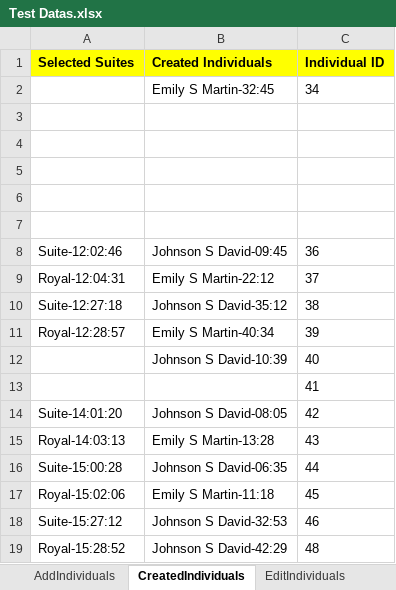
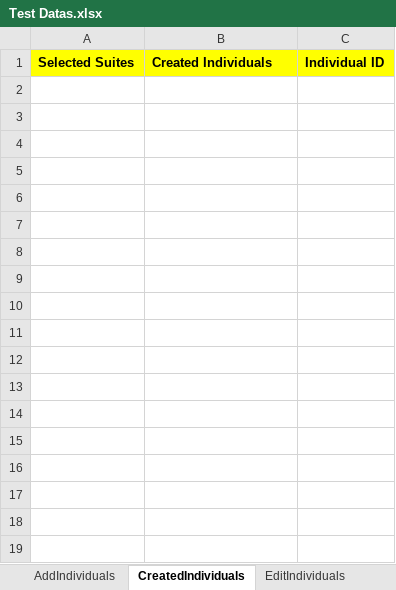
Before and after one commit to Alphind/Xealei-Automation, an Excel workbook: Excel/Test Datas.xlsx, sheet CreatedIndividuals, drawn as a sheet; values as stored, in another font and other column widths than the file's, no borders; the diff names each change by its address in the sheet, - before the commit and + after, or states it on an @@ line.

```diff
--- a/Excel/Test Datas.xlsx (sheet CreatedIndividuals)
+++ b/Excel/Test Datas.xlsx (sheet CreatedIndividuals)
-row 2:  | Emily S Martin-32:45 | 34
-row 3: (empty)
-row 4: (empty)
-row 5: (empty)
-row 6: (empty)
-row 7: (empty)
-row 8: Suite-12:02:46 | Johnson S David-09:45 | 36
-row 9: Royal-12:04:31 | Emily S Martin-22:12 | 37
-row 10: Suite-12:27:18 | Johnson S David-35:12 | 38
-row 11: Royal-12:28:57 | Emily S Martin-40:34 | 39
-row 12:  | Johnson S David-10:39 | 40
-row 13:  |  | 41
-row 14: Suite-14:01:20 | Johnson S David-08:05 | 42
-row 15: Royal-14:03:13 | Emily S Martin-13:28 | 43
-row 16: Suite-15:00:28 | Johnson S David-06:35 | 44
-row 17: Royal-15:02:06 | Emily S Martin-11:18 | 45
-row 18: Suite-15:27:12 | Johnson S David-32:53 | 46
-row 19: Royal-15:28:52 | Johnson S David-42:29 | 48
```
Also changed, not shown: sheet CreatedCommonArea, sheet CreatedSuites, sheet UpdatedCommonArea, sheet Incident Reports, sheet UpdatedSuites, sheet UpdatedIndividuals, 6 more sheets, 38 other files.
